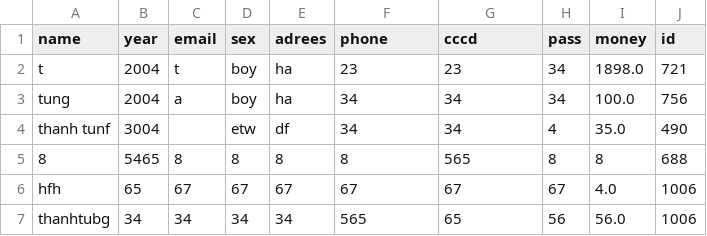
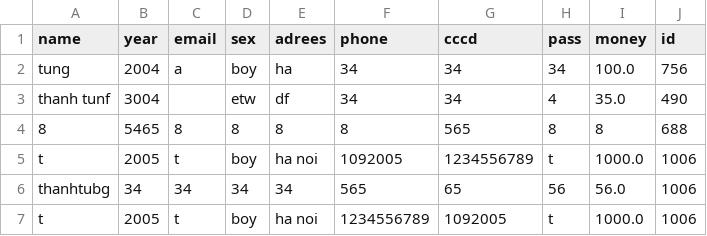
Before and after one commit to nguyenthanhtung2k4/DNU_JAVA, a CSV file: BTL_JAVA/bin/Data/accounts.csv, drawn as a sheet.

```diff
--- a/BTL_JAVA/bin/Data/accounts.csv
+++ b/BTL_JAVA/bin/Data/accounts.csv
@@ -1,3 +1,2 @@
 name,year,email,sex,adrees,phone,cccd,pass,money,id
-t,2004,t,boy,ha,23,23,34,1898.0,721
 tung,2004,a,boy,ha,34,34,34,100.0,756
@@ -5,3 +4,4 @@ thanh tunf,3004,,etw,df,34,34,4,35.0,490
 8,5465,8,8,8,8,565,8,8,688
-hfh,65,67,67,67,67,67,67,4.0,1006
+t,2005,t,boy,ha noi,1092005,1234556789,t,1000.0,1006
 thanhtubg,34,34,34,34,565,65,56,56.0,1006
+t,2005,t,boy,ha noi,1234556789,1092005,t,1000.0,1006
```
Also changed, not shown: BTL_JAVA/src/Data/accounts.csv, 36 other files.
